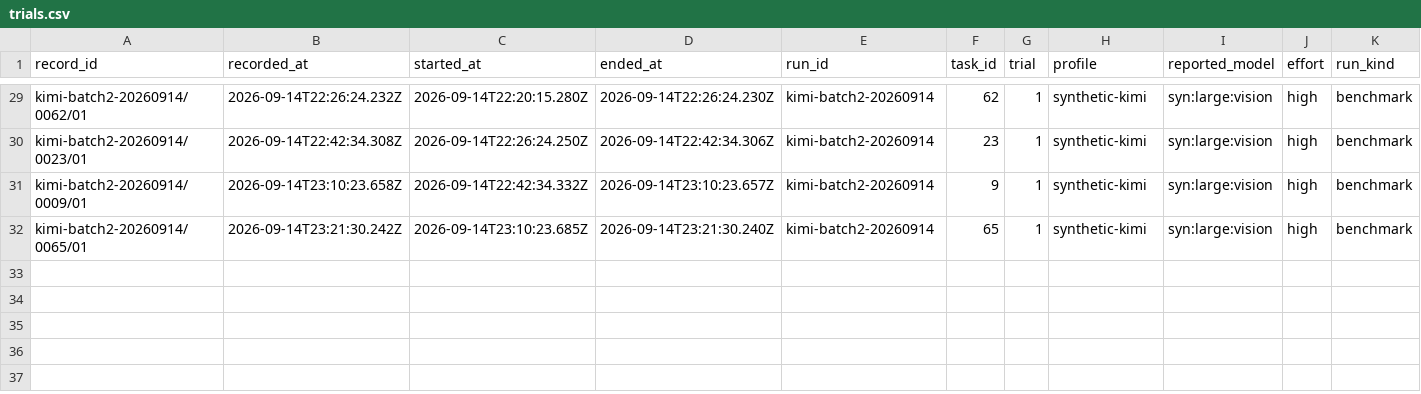
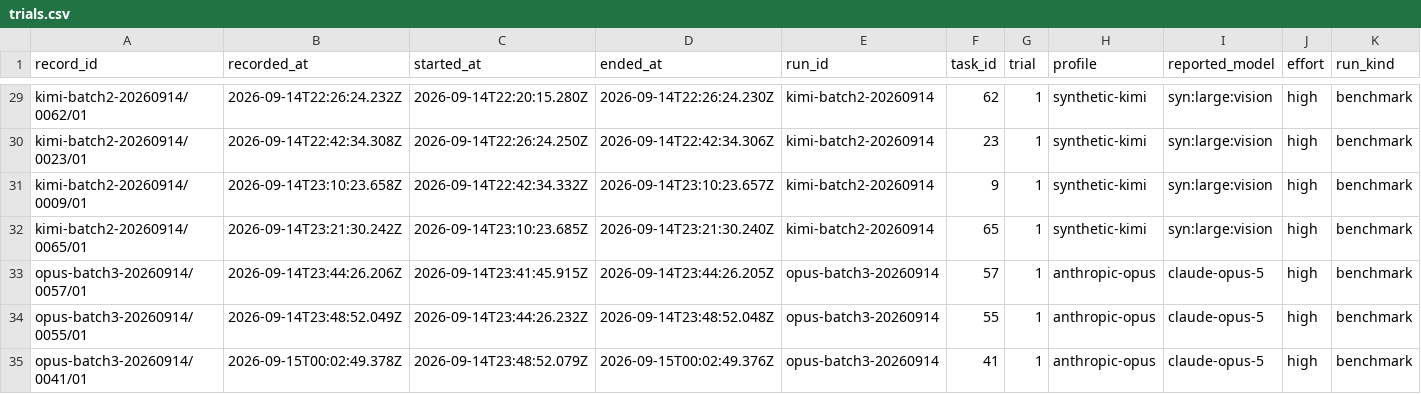
Before and after one commit to midspiral/lemmascript-dafny-benchmark-runs, a CSV file: records/trials.csv, drawn as a sheet; only a part is shown, gaps mark what is left out; rows hold the shown columns only; the diff names each change by its address in the sheet, - before the commit and + after, or states it on an @@ line.

Commit message:
claude

```diff
--- a/records/trials.csv
+++ b/records/trials.csv
+row 33: opus-batch3-20260914/0057/01 | 2026-09-14T23:44:26.206Z | 2026-09-14T23:41:45.915Z | 2026-09-14T23:44:26.205Z | opus-batch3-20260914 | 57 | 1 | anthropic-opus | claude-opus-5 | high | benchmark
+row 34: opus-batch3-20260914/0055/01 | 2026-09-14T23:48:52.049Z | 2026-09-14T23:44:26.232Z | 2026-09-14T23:48:52.048Z | opus-batch3-20260914 | 55 | 1 | anthropic-opus | claude-opus-5 | high | benchmark
+row 35: opus-batch3-20260914/0041/01 | 2026-09-15T00:02:49.378Z | 2026-09-14T23:48:52.079Z | 2026-09-15T00:02:49.376Z | opus-batch3-20260914 | 41 | 1 | anthropic-opus | claude-opus-5 | high | benchmark
```
Also changed, not shown: records/usage.csv.
